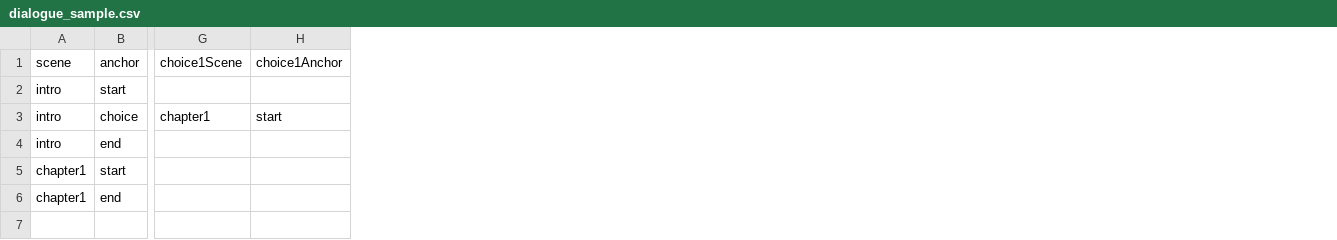
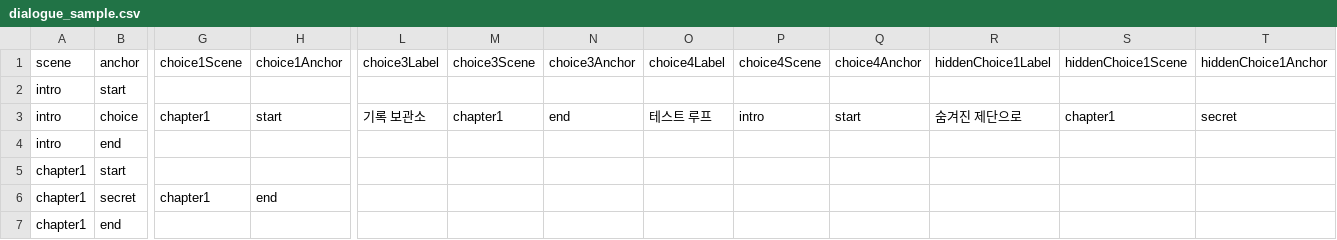
Before and after one commit to namhj91/Newtheria, a CSV file: assets/data/dialogue_sample.csv, drawn as a sheet; only a part is shown, gaps mark what is left out; addresses are those after the commit; rows hold the shown columns only; the diff names each change by its address in the sheet, - before the commit and + after, or states it on an @@ line.

Commit message:
Add hidden-choice fallback and dynamic CSV choice parsing

```diff
--- a/assets/data/dialogue_sample.csv
+++ b/assets/data/dialogue_sample.csv
+column L (choice3Label), row 3: 기록 보관소
+column M (choice3Scene), row 3: chapter1
+column N (choice3Anchor), row 3: end
+column O (choice4Label), row 3: 테스트 루프
+column P (choice4Scene), row 3: intro
+column Q (choice4Anchor), row 3: start
+column R (hiddenChoice1Label), row 3: 숨겨진 제단으로
+column S (hiddenChoice1Scene), row 3: chapter1
+column T (hiddenChoice1Anchor), row 3: secret
+row 6: chapter1 | secret | chapter1 | end
```
Also changed, not shown: 4 other files.
